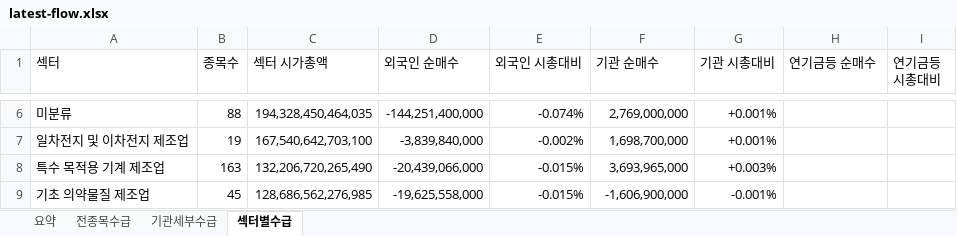
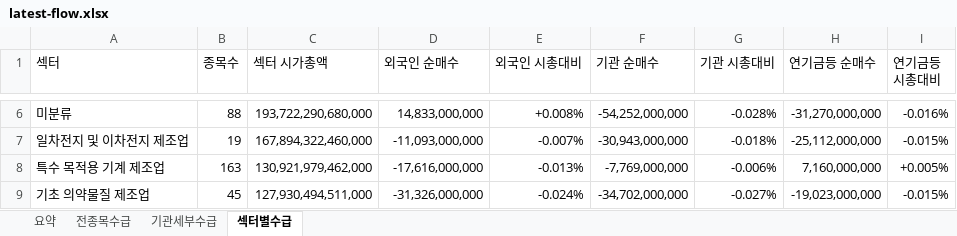
Before and after one commit to HeeChaNY/stock-market-dashboards, an Excel workbook: dashboard/latest-flow.xlsx, sheet 섹터별수급, drawn as a sheet; only a part is shown, gaps mark what is left out; values as stored, in another font and other column widths than the file's, no cell formats; conditional formats not drawn; the diff covers the shown part only; the diff names each change by its address in the sheet, - before the commit and + after, or states it on an @@ line.

```diff
--- a/dashboard/latest-flow.xlsx (sheet 섹터별수급)
+++ b/dashboard/latest-flow.xlsx (sheet 섹터별수급)
-C6 (섹터 시가총액): 194,328,450,464,035
+C6 (섹터 시가총액): 193,722,290,680,000
-D6 (외국인 순매수): -144,251,400,000
+D6 (외국인 순매수): 14,833,000,000
-E6 (외국인 시총대비): -0.074%
+E6 (외국인 시총대비): +0.008%
-F6 (기관 순매수): 2,769,000,000
+F6 (기관 순매수): -54,252,000,000
-G6 (기관 시총대비): +0.001%
+G6 (기관 시총대비): -0.028%
-H6 (연기금등 순매수): (empty)
+H6 (연기금등 순매수): -31,270,000,000
-I6 (연기금등 시총대비): (empty)
+I6 (연기금등 시총대비): -0.016%
-C7 (섹터 시가총액): 167,540,642,703,100
+C7 (섹터 시가총액): 167,894,322,460,000
-D7 (외국인 순매수): -3,839,840,000
+D7 (외국인 순매수): -11,093,000,000
-E7 (외국인 시총대비): -0.002%
+E7 (외국인 시총대비): -0.007%
-F7 (기관 순매수): 1,698,700,000
+F7 (기관 순매수): -30,943,000,000
-G7 (기관 시총대비): +0.001%
+G7 (기관 시총대비): -0.018%
-H7 (연기금등 순매수): (empty)
+H7 (연기금등 순매수): -25,112,000,000
-I7 (연기금등 시총대비): (empty)
+I7 (연기금등 시총대비): -0.015%
-C8 (섹터 시가총액): 132,206,720,265,490
+C8 (섹터 시가총액): 130,921,979,462,000
-D8 (외국인 순매수): -20,439,066,000
+D8 (외국인 순매수): -17,616,000,000
-E8 (외국인 시총대비): -0.015%
+E8 (외국인 시총대비): -0.013%
-F8 (기관 순매수): 3,693,965,000
+F8 (기관 순매수): -7,769,000,000
-G8 (기관 시총대비): +0.003%
+G8 (기관 시총대비): -0.006%
-H8 (연기금등 순매수): (empty)
+H8 (연기금등 순매수): 7,160,000,000
-I8 (연기금등 시총대비): (empty)
+I8 (연기금등 시총대비): +0.005%
-C9 (섹터 시가총액): 128,686,562,276,985
+C9 (섹터 시가총액): 127,930,494,511,000
-D9 (외국인 순매수): -19,625,558,000
+D9 (외국인 순매수): -31,326,000,000
-E9 (외국인 시총대비): -0.015%
+E9 (외국인 시총대비): -0.024%
-F9 (기관 순매수): -1,606,900,000
+F9 (기관 순매수): -34,702,000,000
-G9 (기관 시총대비): -0.001%
+G9 (기관 시총대비): -0.027%
-H9 (연기금등 순매수): (empty)
+H9 (연기금등 순매수): -19,023,000,000
-I9 (연기금등 시총대비): (empty)
+I9 (연기금등 시총대비): -0.015%
```
Also changed, not shown: 5 added rows, 5 removed rows and 1021 edited cells elsewhere in this sheet, sheet 기관세부수급, sheet 전종목수급, sheet 요약, cell formats, 1 other file.
